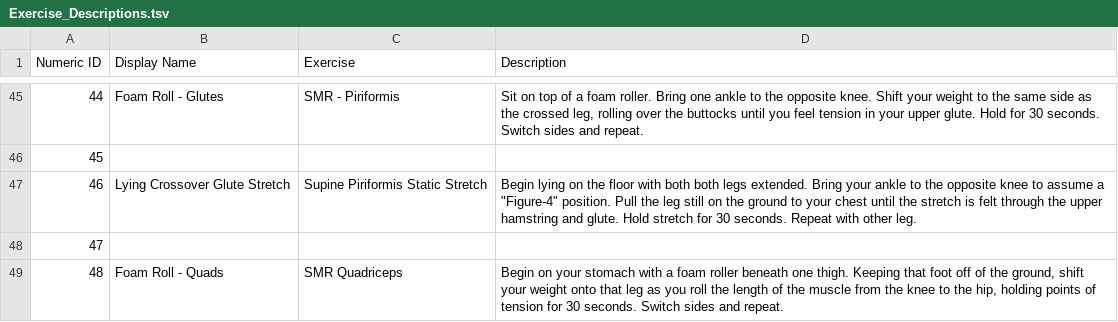
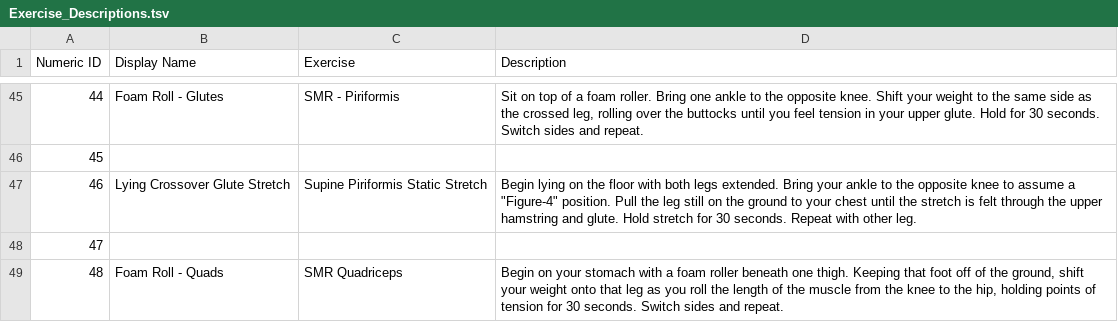
Before and after one commit to biometrixtech/plans, a TSV file: database/Exercise_Descriptions.tsv, drawn as a sheet; only a part is shown, gaps mark what is left out.

Commit message:
typo in exercise description

```diff
--- a/database/Exercise_Descriptions.tsv
+++ b/database/Exercise_Descriptions.tsv
@@ -46,3 +46,3 @@ Numeric ID	Display Name	Exercise	Description
 45			
-46	Lying Crossover Glute Stretch	Supine Piriformis Static Stretch	Begin lying on the floor with both both legs extended. Bring your ankle to the opposite knee to assume a "Figure-4" position. Pull the leg still on the ground to your chest until the stretch is felt through the upper hamstring and glute. Hold stretch for 30 seconds. Repeat with other leg.
+46	Lying Crossover Glute Stretch	Supine Piriformis Static Stretch	Begin lying on the floor with both legs extended. Bring your ankle to the opposite knee to assume a "Figure-4" position. Pull the leg still on the ground to your chest until the stretch is felt through the upper hamstring and glute. Hold stretch for 30 seconds. Repeat with other leg.
 47			
```
